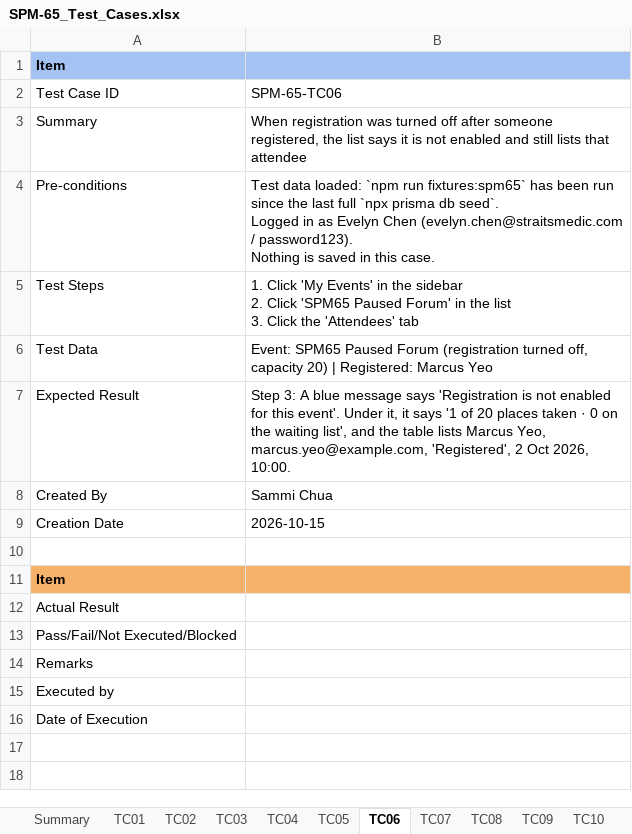
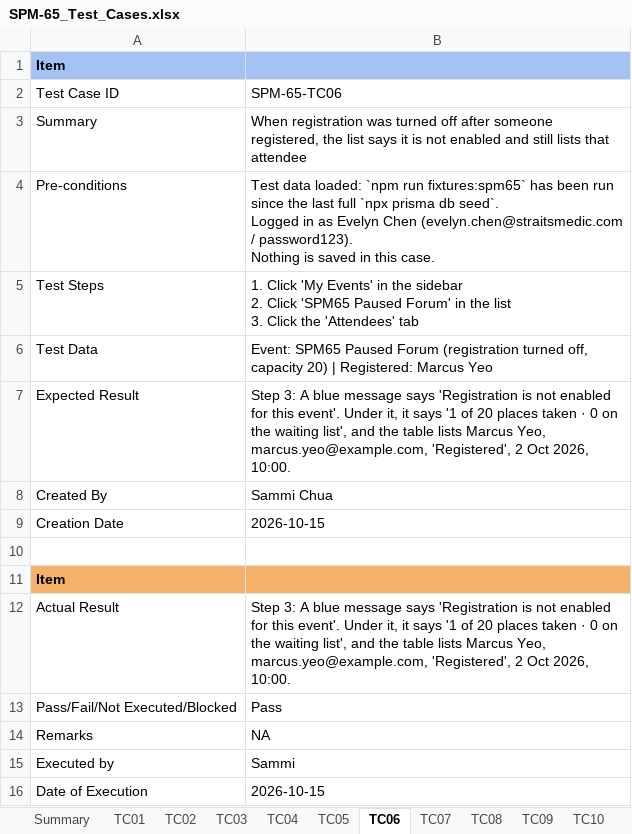
Before and after one commit to kchoongg/IS212, an Excel workbook: docs/test-cases/SPM-65_Test_Cases.xlsx, sheet TC06, drawn as a sheet; values as stored, in another font and other column widths than the file's, no borders; the diff names each change by its address in the sheet, - before the commit and + after, or states it on an @@ line.

```diff
--- a/docs/test-cases/SPM-65_Test_Cases.xlsx (sheet TC06)
+++ b/docs/test-cases/SPM-65_Test_Cases.xlsx (sheet TC06)
-B12: (empty)
+B12: Step 3: A blue message says 'Registration is not enabled for this event'. Under it, it says '1 of 20 places taken · 0 on the waiting list', and the table lists Marcus Yeo, marcus.yeo@example.com, 'Registered', 2 Oct 2026, 10:00.
-B13: (empty)
+B13: Pass
-B14: (empty)
+B14: NA
-B15: (empty)
+B15: Sammi
-B16: (empty)
+B16: 2026-10-15
```
Also changed, not shown: sheet TC04, sheet TC01, sheet TC05, sheet TC08, sheet TC11, sheet TC10, 5 more sheets.
